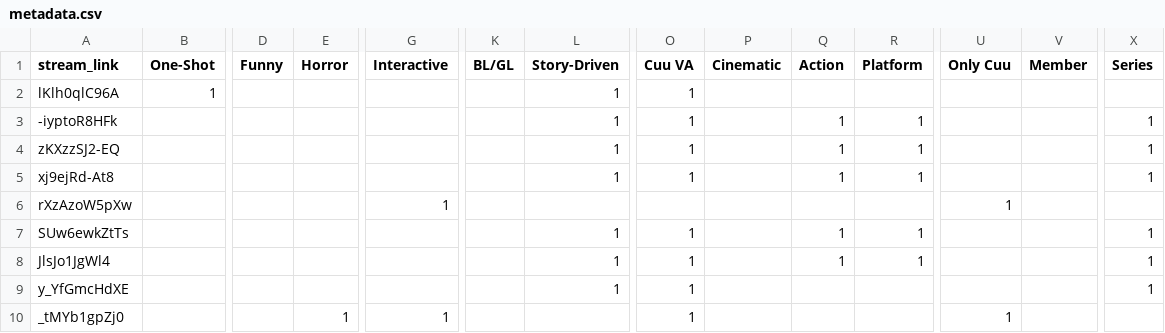
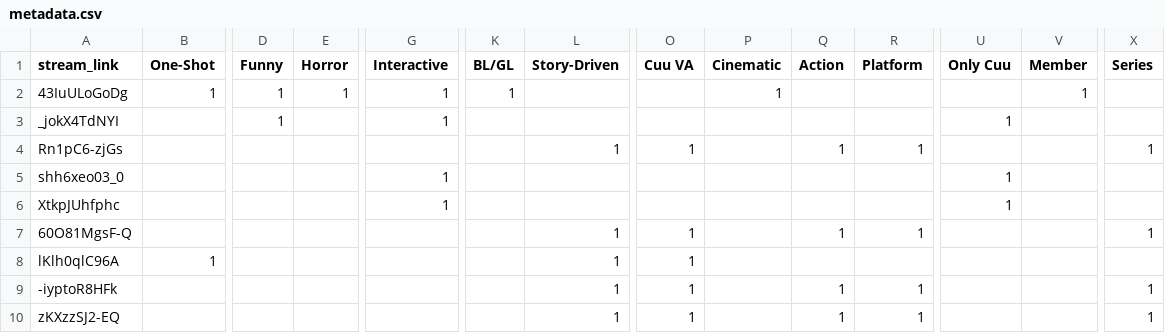
Before and after one commit to Cuudexter/Cuudex, a CSV file: metadata.csv, drawn as a sheet; only a part is shown, gaps mark what is left out; the shorter side is filled out with more unchanged rows; rows hold the shown columns only; the diff names each change by its address in the sheet, - before the commit and + after, or states it on an @@ line.

Commit message:
Tagging catchup, Zelda wrap & Rocky Horror!

```diff
--- a/metadata.csv
+++ b/metadata.csv
+row 2: 43IuULoGoDg | 1 | 1 | 1 | 1 | 1 |  |  | 1 |  |  |  | 1
+row 3: _jokX4TdNYI |  | 1 |  | 1 |  |  |  |  |  |  | 1
+row 4: Rn1pC6-zjGs |  |  |  |  |  | 1 | 1 |  | 1 | 1 |  |  | 1
+row 5: shh6xeo03_0 |  |  |  | 1 |  |  |  |  |  |  | 1
+row 6: XtkpJUhfphc |  |  |  | 1 |  |  |  |  |  |  | 1
+row 7: 60O81MgsF-Q |  |  |  |  |  | 1 | 1 |  | 1 | 1 |  |  | 1
```
Also changed, not shown: 2 other files.
